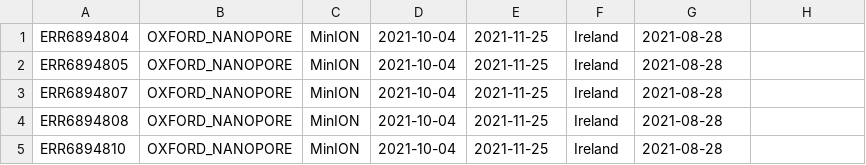
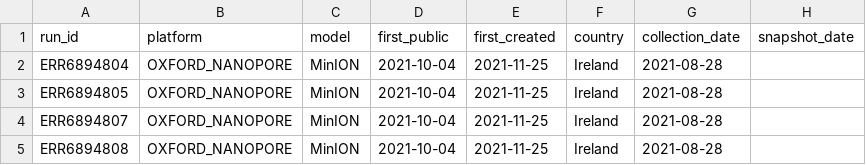
Before and after one commit to davidyuyuan/ENA_SARS_Cov2_nanopore, a TSV file: results/2021-12-13/output/nanopore_metadata_0.tsv, drawn as a sheet; only a part is shown; the shorter side is filled out with more unchanged rows.

```diff
--- a/results/2021-12-13/output/nanopore_metadata_0.tsv
+++ b/results/2021-12-13/output/nanopore_metadata_0.tsv
@@ -1 +1,2 @@
+run_id	platform	model	first_public	first_created	country	collection_date	snapshot_date
 ERR6894804	OXFORD_NANOPORE	MinION	2021-10-04	2021-11-25	Ireland	2021-08-28
```
Also changed, not shown: 3 other files.
